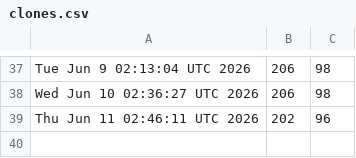
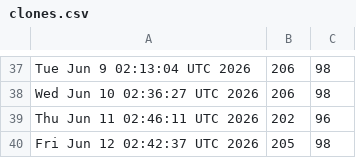
Before and after one commit to akshat-chaturvedi/CATCH, a CSV file: clones.csv, drawn as a sheet; only a part is shown, gaps mark what is left out.

```diff
--- a/clones.csv
+++ b/clones.csv
@@ -39 +39,2 @@ Wed Jun 10 02:36:27 UTC 2026,206,98
 Thu Jun 11 02:46:11 UTC 2026,202,96
+Fri Jun 12 02:42:37 UTC 2026,205,98
```
Also changed, not shown: views.csv.
